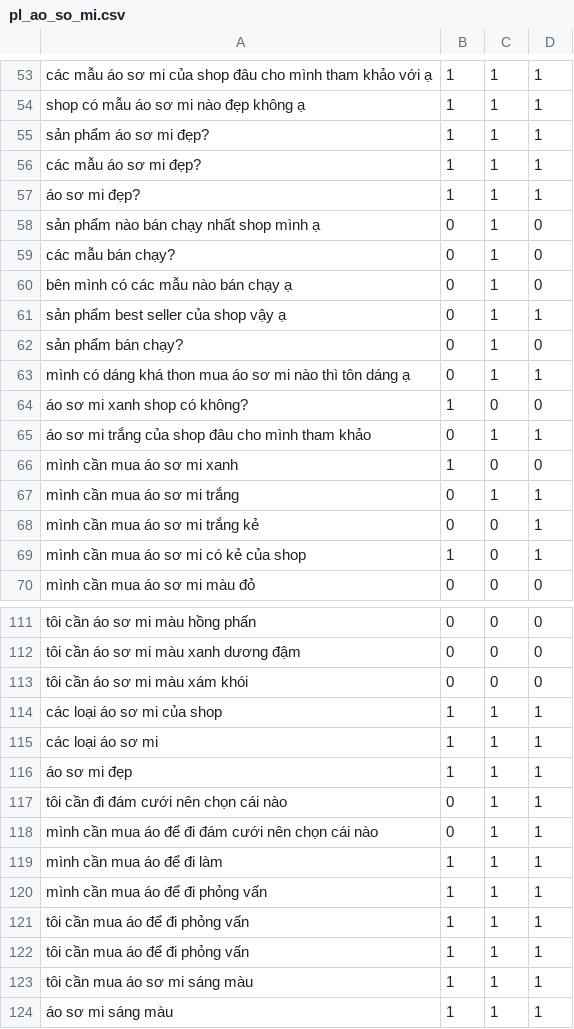
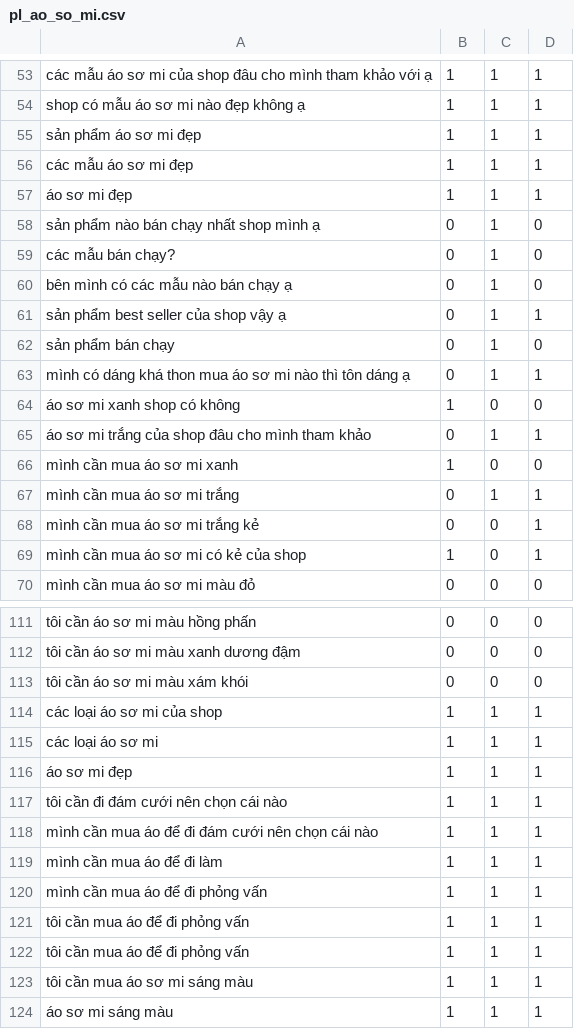
Before and after one commit to DangCaoHau2004/chat_bot_messenger, a CSV file: src/data/cau_hoi/pl_ao_so_mi.csv, drawn as a sheet; only a part is shown, gaps mark what is left out.

Commit message:
cập nhật data

```diff
--- a/src/data/cau_hoi/pl_ao_so_mi.csv
+++ b/src/data/cau_hoi/pl_ao_so_mi.csv
@@ -54,5 +54,5 @@ các mẫu áo sơ mi của shop đâu cho mình tham khảo với ạ,1,1,1
 shop có mẫu áo sơ mi nào đẹp không ạ,1,1,1
-sản phẩm áo sơ mi đẹp?,1,1,1
-các mẫu áo sơ mi đẹp?,1,1,1
-áo sơ mi đẹp?,1,1,1
+sản phẩm áo sơ mi đẹp,1,1,1
+các mẫu áo sơ mi đẹp,1,1,1
+áo sơ mi đẹp,1,1,1
 sản phẩm nào bán chạy nhất shop mình ạ,0,1,0
@@ -61,5 +61,5 @@ bên mình có các mẫu nào bán chạy ạ,0,1,0
 sản phẩm best seller của shop vậy ạ,0,1,1
-sản phẩm bán chạy?,0,1,0
+sản phẩm bán chạy,0,1,0
 mình có dáng khá thon mua áo sơ mi nào thì tôn dáng ạ,0,1,1
-áo sơ mi xanh shop có không?,1,0,0
+áo sơ mi xanh shop có không,1,0,0
 áo sơ mi trắng của shop đâu cho mình tham khảo,0,1,1
@@ -116,4 +116,4 @@ các loại áo sơ mi,1,1,1
 áo sơ mi đẹp,1,1,1
-tôi cần đi đám cưới nên chọn cái nào,0,1,1
-mình cần mua áo để đi đám cưới nên chọn cái nào,0,1,1
+tôi cần đi đám cưới nên chọn cái nào,1,1,1
+mình cần mua áo để đi đám cưới nên chọn cái nào,1,1,1
 mình cần mua áo để đi làm,1,1,1
```
